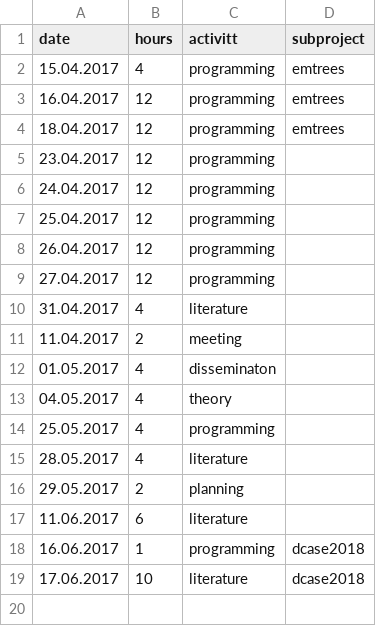
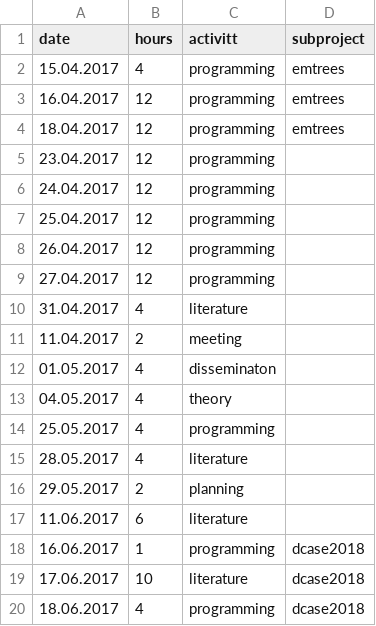
Before and after one commit to jonnor/embeddedml, a CSV file: worklog.csv, drawn as a sheet.

Commit message:
dcase2018: Initial baseline MFCC-GMM

```diff
--- a/worklog.csv
+++ b/worklog.csv
@@ -19 +19,2 @@ date,hours,activitt,subproject
 17.06.2017,10,literature,dcase2018
+18.06.2017,4,programming,dcase2018
```
